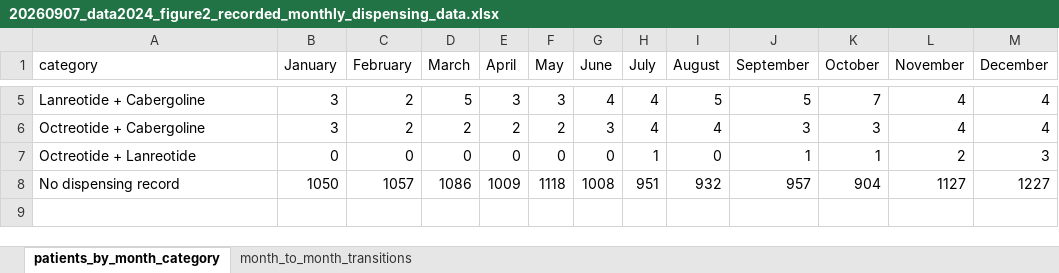
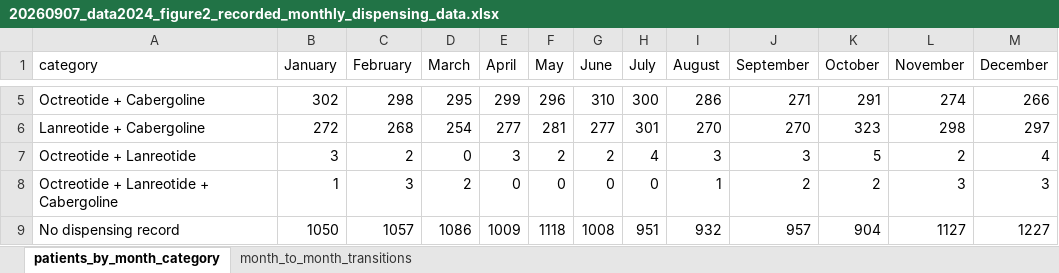
Before and after one commit to daniellybx/public-acromegaly, an Excel workbook: resultados/third_review/20260907_data2024_figure2_recorded_monthly_dispensing_data.xlsx, sheet patients_by_month_category, drawn as a sheet; only a part is shown, gaps mark what is left out; values as stored, in another font and other column widths than the file's, no borders; removed rows and columns are numbered as before the commit, all else as after; the diff covers the shown part only; the diff names each change by its address in the sheet, - before the commit and + after, or states it on an @@ line.

```diff
--- a/resultados/third_review/20260907_data2024_figure2_recorded_monthly_dispensing_data.xlsx (sheet patients_by_month_category)
+++ b/resultados/third_review/20260907_data2024_figure2_recorded_monthly_dispensing_data.xlsx (sheet patients_by_month_category)
-row 5: Lanreotide + Cabergoline | 3 | 2 | 5 | 3 | 3 | 4 | 4 | 5 | 5 | 7 | 4 | 4
-B5 (January): 3
+B5 (January): 302
-C5 (February): 2
+C5 (February): 298
-D5 (March): 2
+D5 (March): 295
-E5 (April): 2
+E5 (April): 299
-F5 (May): 2
+F5 (May): 296
-G5 (June): 3
+G5 (June): 310
-H5 (July): 4
+H5 (July): 300
-I5 (August): 4
+I5 (August): 286
-J5 (September): 3
+J5 (September): 271
-K5 (October): 3
+K5 (October): 291
-L5 (November): 4
+L5 (November): 274
-M5 (December): 4
+M5 (December): 266
+row 6: Lanreotide + Cabergoline | 272 | 268 | 254 | 277 | 281 | 277 | 301 | 270 | 270 | 323 | 298 | 297
-B7 (January): 0
+B7 (January): 3
-C7 (February): 0
+C7 (February): 2
-E7 (April): 0
+E7 (April): 3
-F7 (May): 0
+F7 (May): 2
-G7 (June): 0
+G7 (June): 2
-H7 (July): 1
+H7 (July): 4
-I7 (August): 0
+I7 (August): 3
-J7 (September): 1
+J7 (September): 3
-K7 (October): 1
+K7 (October): 5
-M7 (December): 3
+M7 (December): 4
+row 8: Octreotide + Lanreotide + Cabergoline | 1 | 3 | 2 | 0 | 0 | 0 | 0 | 1 | 2 | 2 | 3 | 3
```
Also changed, not shown: 1 added row, 1 removed row and 24 edited cells elsewhere in this sheet, sheet month_to_month_transitions, data/processed/20260907_acromegalia_diagrama_sankey_tabela.xlsx, resultados/third_review/20260907_data2024_medication_combinations.xlsx, 27 other files.
